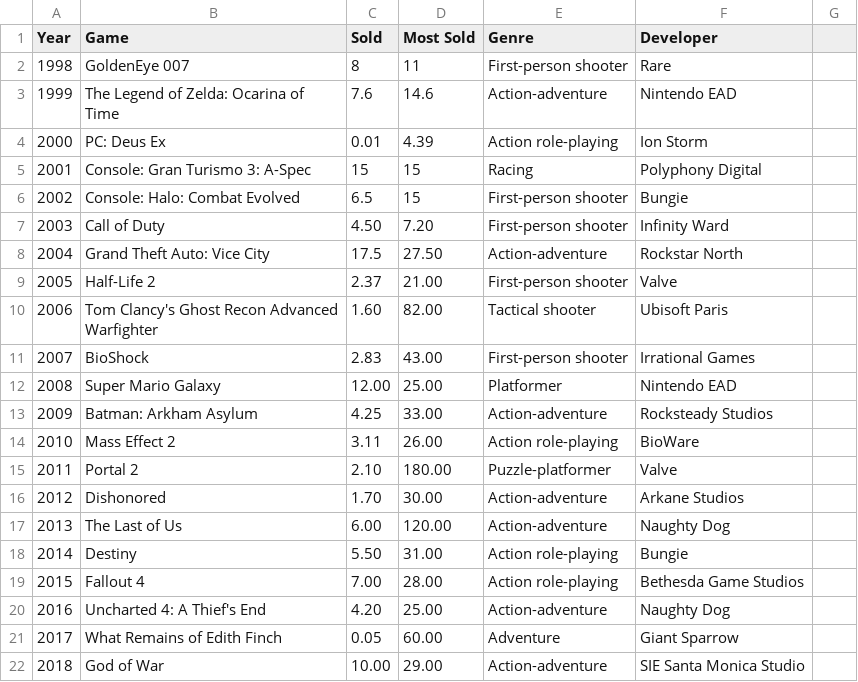
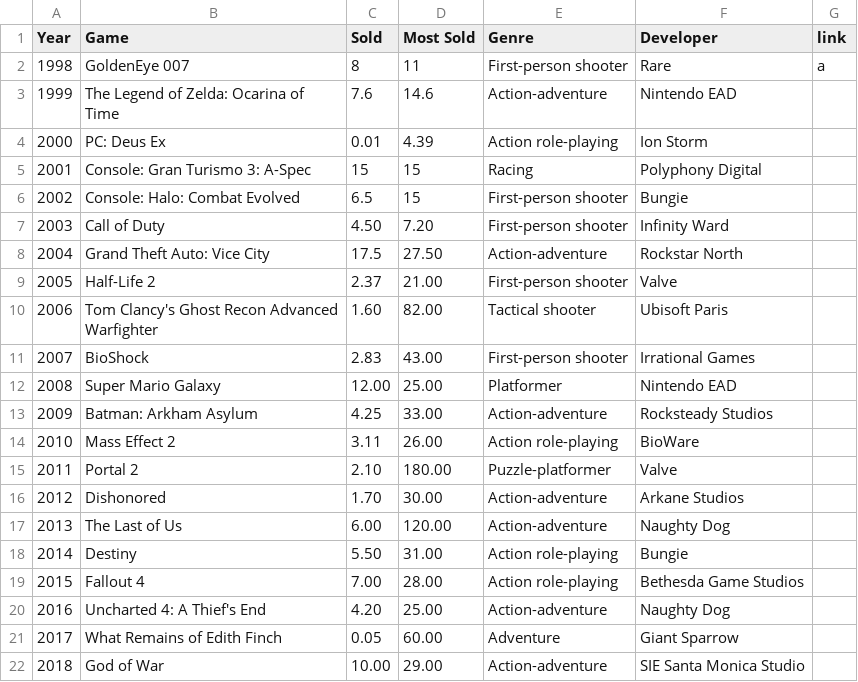
Before and after one commit to 0shade0/MS, a CSV file: Materijali/goty_tablica.csv, drawn as a sheet; the diff names each change by its address in the sheet, - before the commit and + after, or states it on an @@ line.

Commit message:
test za linkove u tablici

```diff
--- a/Materijali/goty_tablica.csv
+++ b/Materijali/goty_tablica.csv
-G1: (empty)
+G1: link
-G2 (link): (empty)
+G2 (link): a
```
